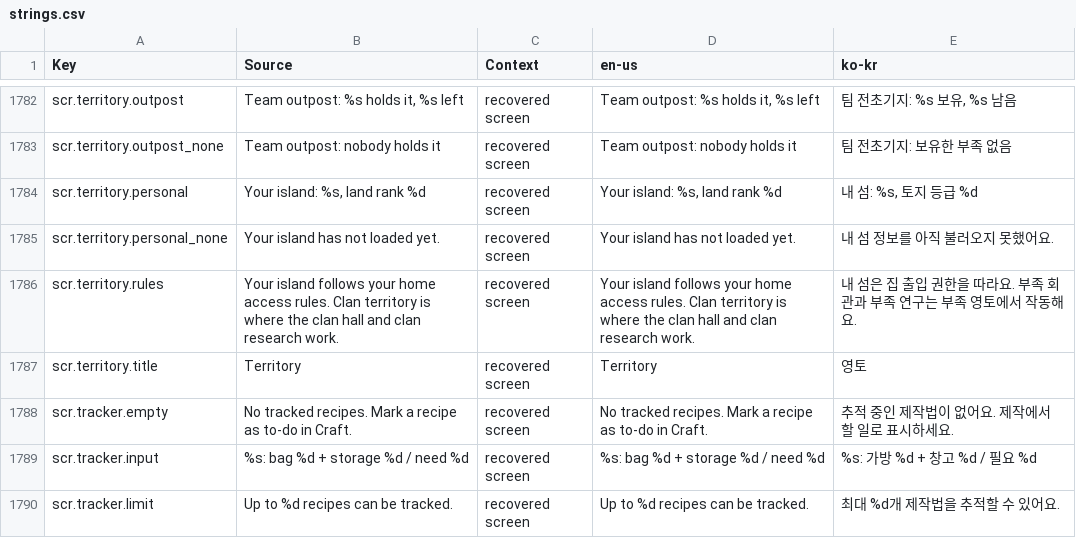
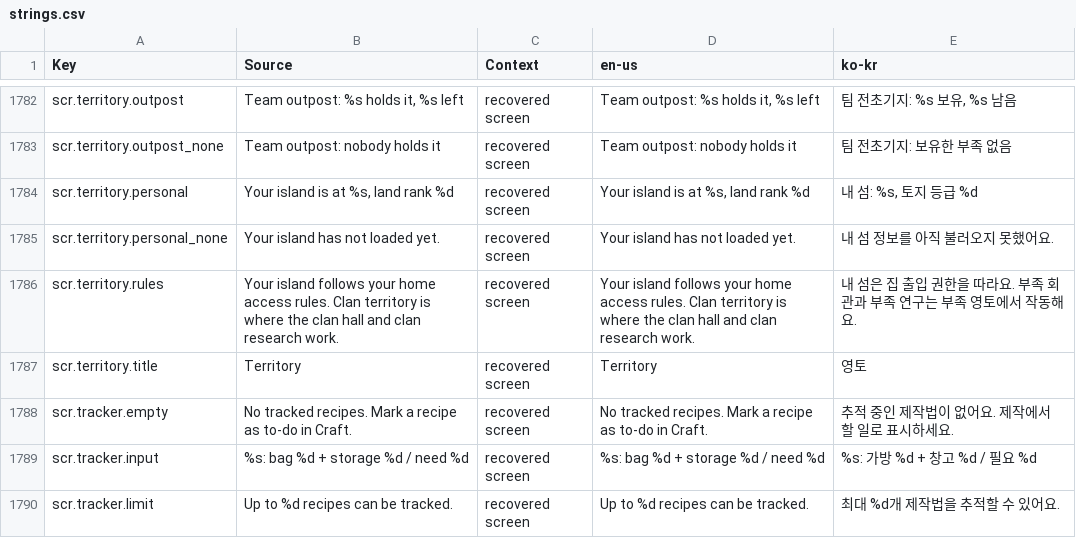
Before and after one commit to Indosaram/roblox_forge, a CSV file: games/robango-island/locale/strings.csv, drawn as a sheet; only a part is shown, gaps mark what is left out.

Commit message:
survival-coop: player copy from the LocalizationTable instead of script tables; audio-settings fixture, empty player count, island text (p94)
- gate115 fixes: production-audio fixture sends the per-channel settings argument; players screen
  defaults capacity when MaxPlayers is absent; territory text no longer matches the island-key leak rule
- QA-PERF-01: script source 3,012,722 -> 2,972,444 bytes (future 2,984,880 <= 2,985,000). ScreenText
  reads scr.* through ScreenText.use; new PackLocale.use/rows lets ExpeditionText, CampPanelModel,
  MarketPanel, BrawlPanel, TamingPanel, WildlifeNames, SurvivalHUDLocale and CharacterText drop rows
  identical to strings.csv; the client installs both lookups before any panel renders; specs install
  the same lookup from the CSV (each affected spec verified in its own process)

```diff
--- a/games/robango-island/locale/strings.csv
+++ b/games/robango-island/locale/strings.csv
@@ -1783,3 +1783,3 @@ scr.territory.outpost,"Team outpost: %s holds it, %s left",recovered screen,"Tea
 scr.territory.outpost_none,Team outpost: nobody holds it,recovered screen,Team outpost: nobody holds it,팀 전초기지: 보유한 부족 없음
-scr.territory.personal,"Your island: %s, land rank %d",recovered screen,"Your island: %s, land rank %d","내 섬: %s, 토지 등급 %d"
+scr.territory.personal,"Your island is at %s, land rank %d",recovered screen,"Your island is at %s, land rank %d","내 섬: %s, 토지 등급 %d"
 scr.territory.personal_none,Your island has not loaded yet.,recovered screen,Your island has not loaded yet.,내 섬 정보를 아직 불러오지 못했어요.
```
Also changed, not shown: 35 other files.
